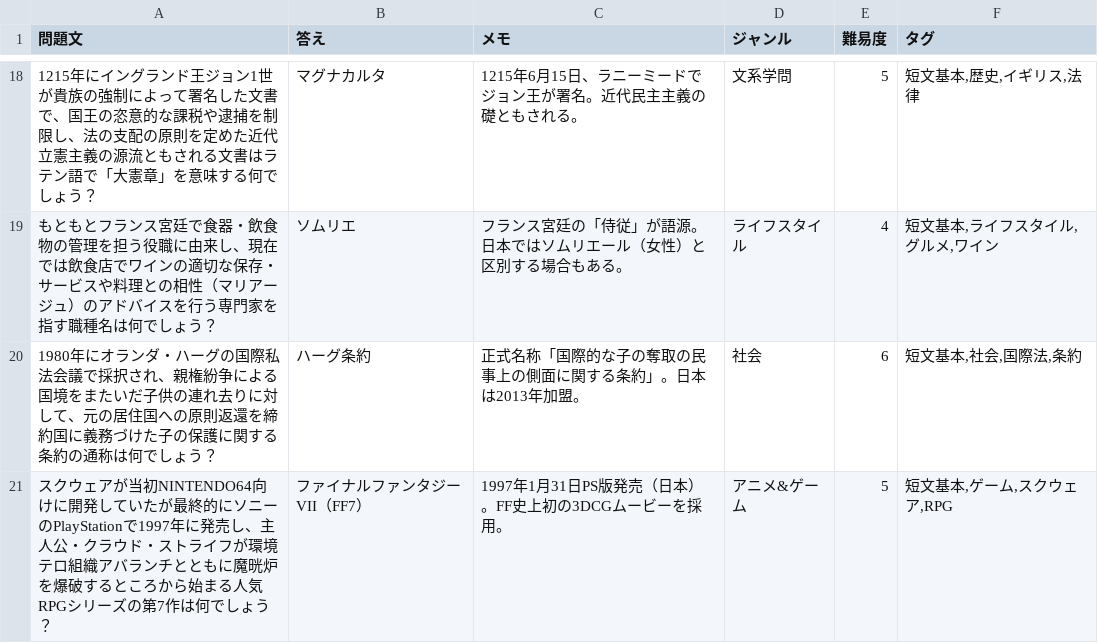
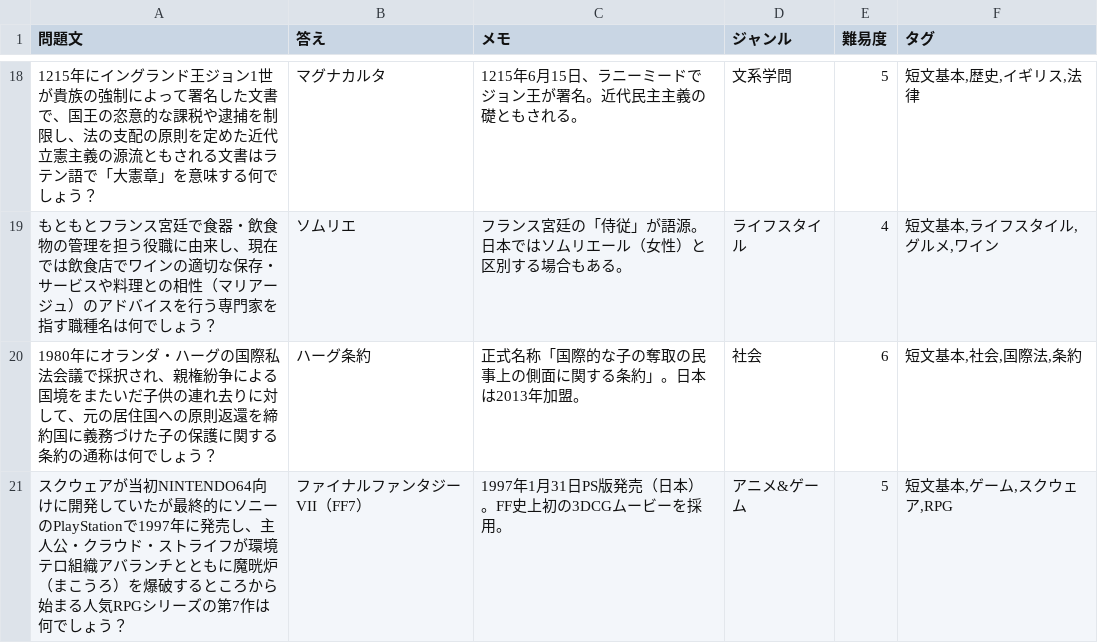
Before and after one commit to DFNasutarou/QuizBook, a CSV file: data/csv/短文基本_2026-04-14.csv, drawn as a sheet; only a part is shown, gaps mark what is left out.

```diff
--- a/data/csv/短文基本_2026-04-14.csv
+++ b/data/csv/短文基本_2026-04-14.csv
@@ -20,2 +20,2 @@
 1980年にオランダ・ハーグの国際私法会議で採択され、親権紛争による国境をまたいだ子供の連れ去りに対して、元の居住国への原則返還を締約国に義務づけた子の保護に関する条約の通称は何でしょう？,ハーグ条約,正式名称「国際的な子の奪取の民事上の側面に関する条約」。日本は2013年加盟。,社会,6,"短文基本,社会,国際法,条約"
-スクウェアが当初NINTENDO64向けに開発していたが最終的にソニーのPlayStationで1997年に発売し、主人公・クラウド・ストライフが環境テロ組織アバランチとともに魔晄炉を爆破するところから始まる人気RPGシリーズの第7作は何でしょう？,ファイナルファンタジーVII（FF7）,1997年1月31日PS版発売（日本）。FF史上初の3DCGムービーを採用。,アニメ&ゲーム,5,"短文基本,ゲーム,スクウェア,RPG"
+スクウェアが当初NINTENDO64向けに開発していたが最終的にソニーのPlayStationで1997年に発売し、主人公・クラウド・ストライフが環境テロ組織アバランチとともに魔晄炉（まこうろ）を爆破するところから始まる人気RPGシリーズの第7作は何でしょう？,ファイナルファンタジーVII（FF7）,1997年1月31日PS版発売（日本）。FF史上初の3DCGムービーを採用。,アニメ&ゲーム,5,"短文基本,ゲーム,スクウェア,RPG"
```
Also changed, not shown: data/csv/短文基本_2026-04-09.csv, 1 other file.
